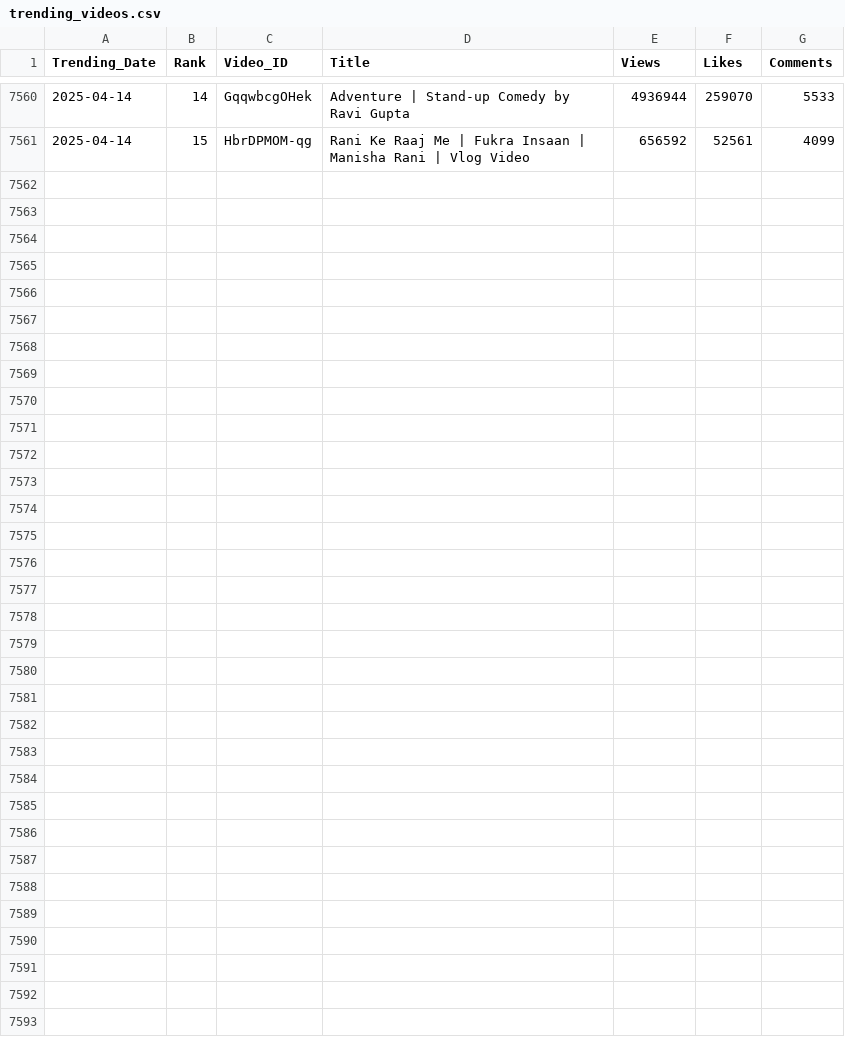
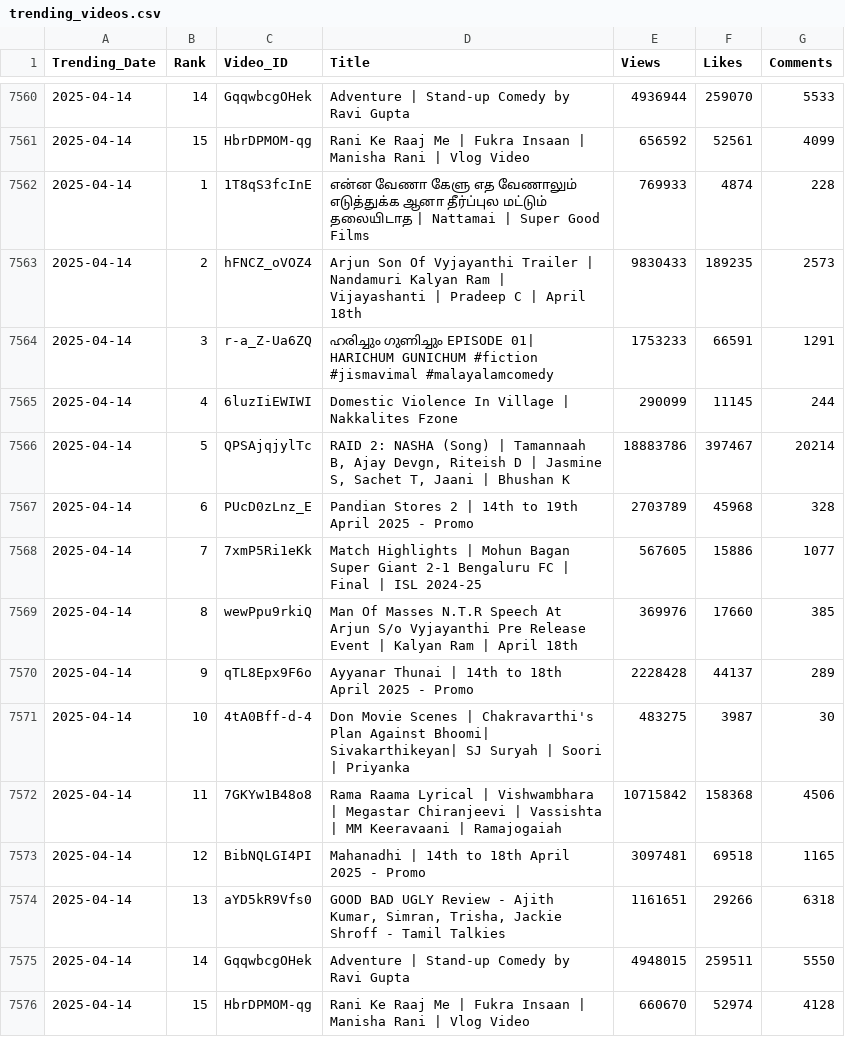
Before and after one commit to nandunanofficial/Youtube_Data_Collection, a CSV file: trending_videos.csv, drawn as a sheet; only a part is shown, gaps mark what is left out; the diff names each change by its address in the sheet, - before the commit and + after, or states it on an @@ line.

```diff
--- a/trending_videos.csv
+++ b/trending_videos.csv
+row 7562: 2025-04-14 | 1 | 1T8qS3fcInE | என்ன வேணா கேளு எத வேணாலும் எடுத்துக்க ஆனா தீர்ப்புல மட்டும் தலையிடாத | Nattamai | Super Good Films | 769933 | 4874 | 228
+row 7563: 2025-04-14 | 2 | hFNCZ_oVOZ4 | Arjun Son Of Vyjayanthi Trailer | Nandamuri Kalyan Ram | Vijayashanti | Pradeep C | April 18th | 9830433 | 189235 | 2573
+row 7564: 2025-04-14 | 3 | r-a_Z-Ua6ZQ | ഹരിച്ചും ഗുണിച്ചും EPISODE 01| HARICHUM GUNICHUM #fiction #jismavimal #malayalamcomedy | 1753233 | 66591 | 1291
+row 7565: 2025-04-14 | 4 | 6luzIiEWIWI | Domestic Violence In Village | Nakkalites Fzone | 290099 | 11145 | 244
+row 7566: 2025-04-14 | 5 | QPSAjqjylTc | RAID 2: NASHA (Song) | Tamannaah B, Ajay Devgn, Riteish D | Jasmine S, Sachet T, Jaani | Bhushan K | 18883786 | 397467 | 20214
+row 7567: 2025-04-14 | 6 | PUcD0zLnz_E | Pandian Stores 2 | 14th to 19th April 2025 - Promo | 2703789 | 45968 | 328
+row 7568: 2025-04-14 | 7 | 7xmP5Ri1eKk | Match Highlights | Mohun Bagan Super Giant 2-1 Bengaluru FC | Final | ISL 2024-25 | 567605 | 15886 | 1077
+row 7569: 2025-04-14 | 8 | wewPpu9rkiQ | Man Of Masses N.T.R Speech At Arjun S/o Vyjayanthi Pre Release Event | Kalyan Ram | April 18th | 369976 | 17660 | 385
+row 7570: 2025-04-14 | 9 | qTL8Epx9F6o | Ayyanar Thunai | 14th to 18th April 2025 - Promo | 2228428 | 44137 | 289
+row 7571: 2025-04-14 | 10 | 4tA0Bff-d-4 | Don Movie Scenes | Chakravarthi's Plan Against Bhoomi| Sivakarthikeyan| SJ Suryah | Soori | Priyanka | 483275 | 3987 | 30
+row 7572: 2025-04-14 | 11 | 7GKYw1B48o8 | Rama Raama Lyrical | Vishwambhara | Megastar Chiranjeevi | Vassishta | MM Keeravaani | Ramajogaiah | 10715842 | 158368 | 4506
+row 7573: 2025-04-14 | 12 | BibNQLGI4PI | Mahanadhi | 14th to 18th April 2025 - Promo | 3097481 | 69518 | 1165
+row 7574: 2025-04-14 | 13 | aYD5kR9Vfs0 | GOOD BAD UGLY Review - Ajith Kumar, Simran, Trisha, Jackie Shroff - Tamil Talkies | 1161651 | 29266 | 6318
+row 7575: 2025-04-14 | 14 | GqqwbcgOHek | Adventure | Stand-up Comedy by Ravi Gupta | 4948015 | 259511 | 5550
+row 7576: 2025-04-14 | 15 | HbrDPMOM-qg | Rani Ke Raaj Me | Fukra Insaan | Manisha Rani | Vlog Video | 660670 | 52974 | 4128
```
